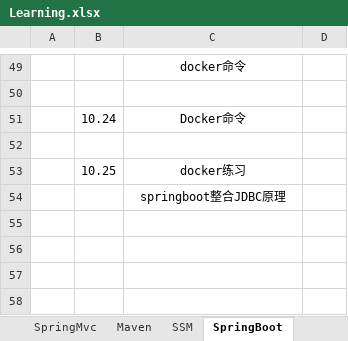
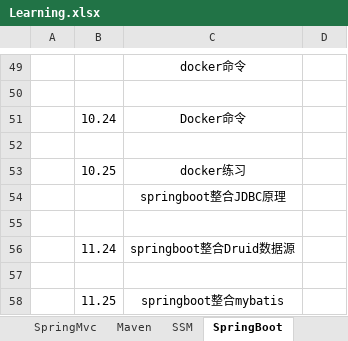
Before and after one commit to sunwenyang799/springboot, an Excel workbook: Learning.xlsx, sheet SpringBoot, drawn as a sheet; only a part is shown, gaps mark what is left out; values as stored, in another font and other column widths than the file's, no borders; the diff names each change by its address in the sheet, - before the commit and + after, or states it on an @@ line.

Commit message:
springboot整合mybatis

```diff
--- a/Learning.xlsx (sheet SpringBoot)
+++ b/Learning.xlsx (sheet SpringBoot)
+row 55: (empty)
+row 56:  | 11.24 | springboot整合Druid数据源
+row 57: (empty)
+row 58:  | 11.25 | springboot整合mybatis
```
Also changed, not shown: 29 other files.
